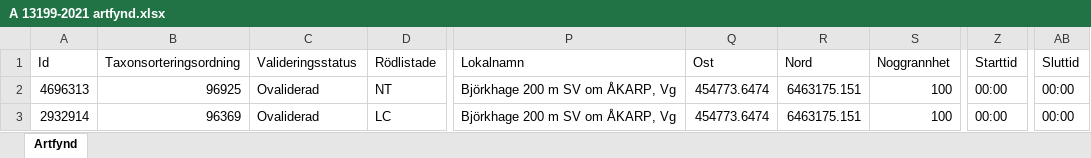
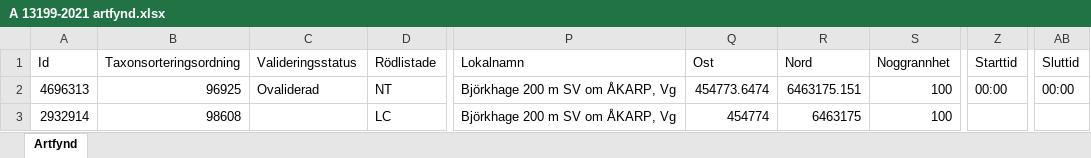
Before and after one commit to klasma/Logging_1497, an Excel workbook: artfynd/A 13199-2021 artfynd.xlsx, sheet Artfynd, drawn as a sheet; only a part is shown, gaps mark what is left out; values as stored, in another font and other column widths than the file's, no borders; the diff names each change by its address in the sheet, - before the commit and + after, or states it on an @@ line.

```diff
--- a/artfynd/A 13199-2021 artfynd.xlsx (sheet Artfynd)
+++ b/artfynd/A 13199-2021 artfynd.xlsx (sheet Artfynd)
-B3 (Taxonsorteringsordning): 96369
+B3 (Taxonsorteringsordning): 98608
-C3 (Valideringsstatus): Ovaliderad
+C3 (Valideringsstatus): (empty)
-Q3 (Ost): 454773.6474
+Q3 (Ost): 454774
-R3 (Nord): 6463175.151
+R3 (Nord): 6463175
-Z3 (Starttid): 00:00
+Z3 (Starttid): (empty)
-AB3 (Sluttid): 00:00
+AB3 (Sluttid): (empty)
```
Also changed, not shown: artfynd/A 10014-2025 artfynd.xlsx, artfynd/A 26270-2024 artfynd.xlsx, 25 other files.
